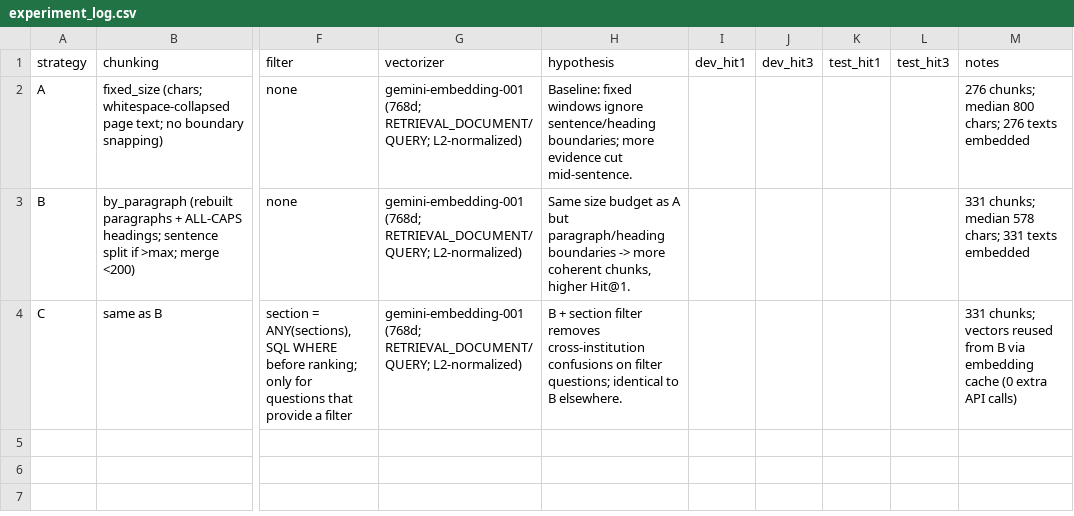
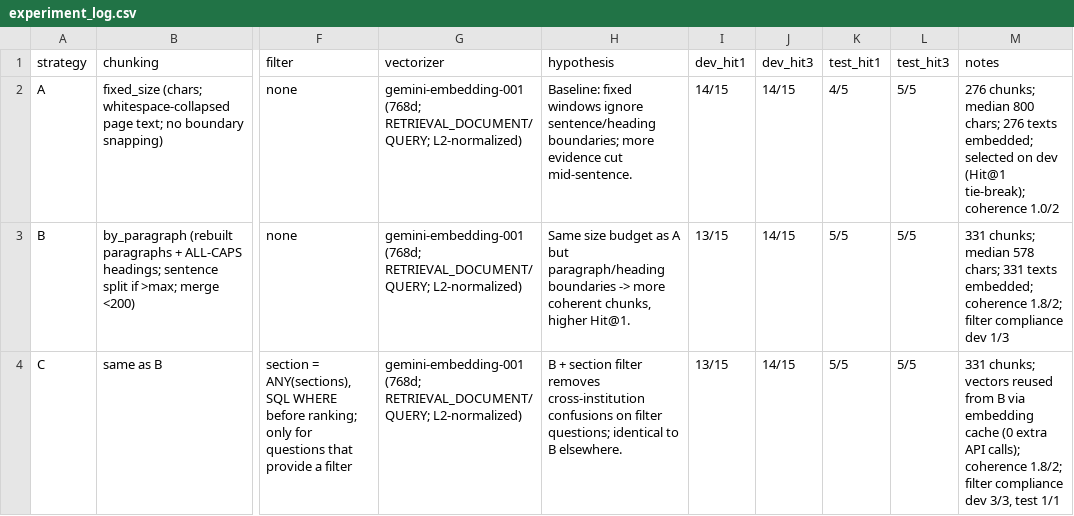
Before and after one commit to nglngnguyen-gh/K5-L3B-DAY06-NguyenLuongNguyen-2A202604005-DataIngestion, a CSV file: artifacts/experiment_log.csv, drawn as a sheet; only a part is shown, gaps mark what is left out; the diff names each change by its address in the sheet, - before the commit and + after, or states it on an @@ line.

```diff
--- a/artifacts/experiment_log.csv
+++ b/artifacts/experiment_log.csv
-I2 (dev_hit1): (empty)
+I2 (dev_hit1): 14/15
-J2:J4 (dev_hit3): (empty)
+J2:J4 (dev_hit3): 14/15
-K2 (test_hit1): (empty)
+K2 (test_hit1): 4/5
-L2:L4 (test_hit3): (empty)
+L2:L4 (test_hit3): 5/5
-M2 (notes): …276 texts embedded
+M2 (notes): …276 texts embedded; selected on dev (Hit@1 tie-break); coherence 1.0/2
-I3:I4 (dev_hit1): (empty)
+I3:I4 (dev_hit1): 13/15
-K3:K4 (test_hit1): (empty)
+K3:K4 (test_hit1): 5/5
-M3 (notes): …331 texts embedded
+M3 (notes): …331 texts embedded; coherence 1.8/2; filter compliance dev 1/3
-M4 (notes): …extra API calls)
+M4 (notes): …extra API calls); coherence 1.8/2; filter compliance dev 3/3, test 1/1
```
Also changed, not shown: 12 other files.
